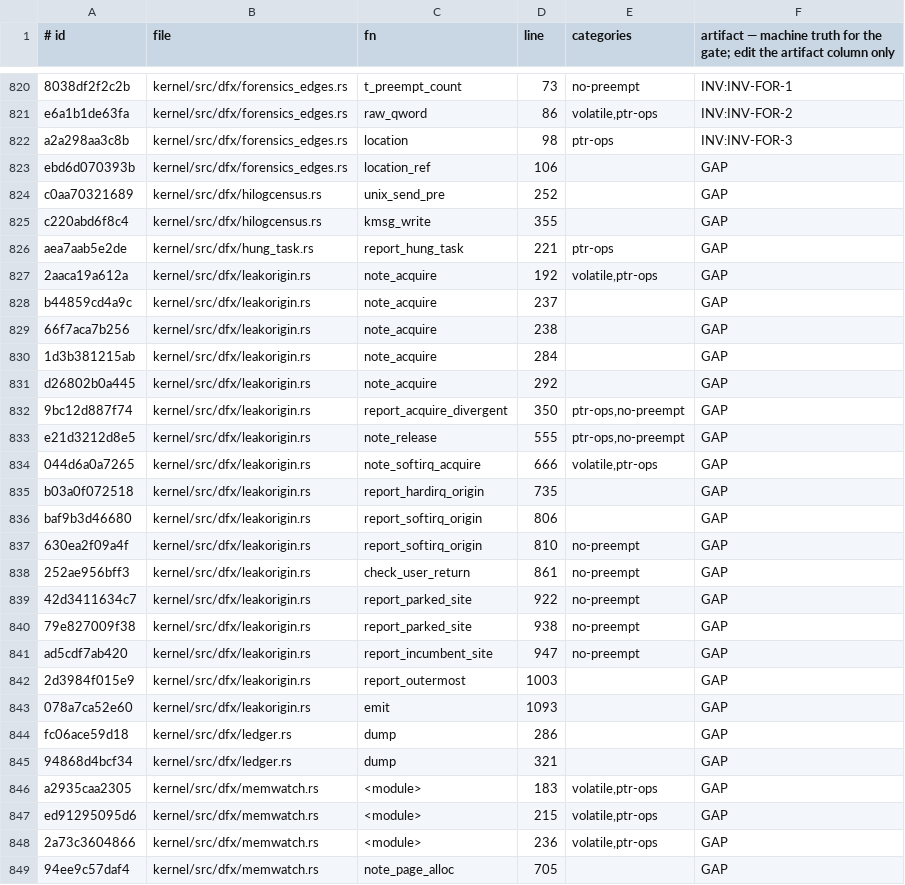
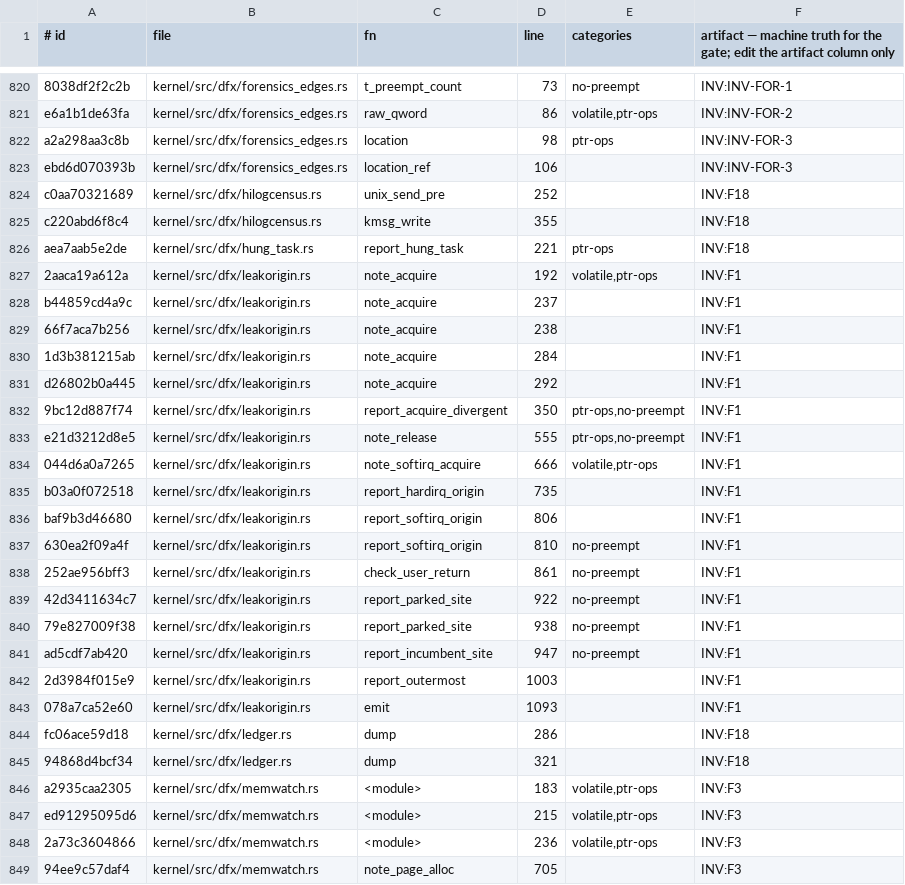
Before and after one commit to topkernel/Rux, a TSV file: docs/development/unsafe-verification-artifacts.tsv, drawn as a sheet; only a part is shown, gaps mark what is left out; the diff covers the shown part only.

```diff
--- a/docs/development/unsafe-verification-artifacts.tsv
+++ b/docs/development/unsafe-verification-artifacts.tsv
@@ -822,28 +822,28 @@ e6a1b1de63fa	kernel/src/dfx/forensics_edges.rs	raw_qword	86	volatile,ptr-ops	INV
 a2a298aa3c8b	kernel/src/dfx/forensics_edges.rs	location	98	ptr-ops	INV:INV-FOR-3
-ebd6d070393b	kernel/src/dfx/forensics_edges.rs	location_ref	106		GAP
-c0aa70321689	kernel/src/dfx/hilogcensus.rs	unix_send_pre	252		GAP
-c220abd6f8c4	kernel/src/dfx/hilogcensus.rs	kmsg_write	355		GAP
-aea7aab5e2de	kernel/src/dfx/hung_task.rs	report_hung_task	221	ptr-ops	GAP
-2aaca19a612a	kernel/src/dfx/leakorigin.rs	note_acquire	192	volatile,ptr-ops	GAP
-b44859cd4a9c	kernel/src/dfx/leakorigin.rs	note_acquire	237		GAP
-66f7aca7b256	kernel/src/dfx/leakorigin.rs	note_acquire	238		GAP
-1d3b381215ab	kernel/src/dfx/leakorigin.rs	note_acquire	284		GAP
-d26802b0a445	kernel/src/dfx/leakorigin.rs	note_acquire	292		GAP
-9bc12d887f74	kernel/src/dfx/leakorigin.rs	report_acquire_divergent	350	ptr-ops,no-preempt	GAP
-e21d3212d8e5	kernel/src/dfx/leakorigin.rs	note_release	555	ptr-ops,no-preempt	GAP
-044d6a0a7265	kernel/src/dfx/leakorigin.rs	note_softirq_acquire	666	volatile,ptr-ops	GAP
-b03a0f072518	kernel/src/dfx/leakorigin.rs	report_hardirq_origin	735		GAP
-baf9b3d46680	kernel/src/dfx/leakorigin.rs	report_softirq_origin	806		GAP
-630ea2f09a4f	kernel/src/dfx/leakorigin.rs	report_softirq_origin	810	no-preempt	GAP
-252ae956bff3	kernel/src/dfx/leakorigin.rs	check_user_return	861	no-preempt	GAP
-42d3411634c7	kernel/src/dfx/leakorigin.rs	report_parked_site	922	no-preempt	GAP
-79e827009f38	kernel/src/dfx/leakorigin.rs	report_parked_site	938	no-preempt	GAP
-ad5cdf7ab420	kernel/src/dfx/leakorigin.rs	report_incumbent_site	947	no-preempt	GAP
-2d3984f015e9	kernel/src/dfx/leakorigin.rs	report_outermost	1003		GAP
-078a7ca52e60	kernel/src/dfx/leakorigin.rs	emit	1093		GAP
-fc06ace59d18	kernel/src/dfx/ledger.rs	dump	286		GAP
-94868d4bcf34	kernel/src/dfx/ledger.rs	dump	321		GAP
-a2935caa2305	kernel/src/dfx/memwatch.rs	<module>	183	volatile,ptr-ops	GAP
-ed91295095d6	kernel/src/dfx/memwatch.rs	<module>	215	volatile,ptr-ops	GAP
-2a73c3604866	kernel/src/dfx/memwatch.rs	<module>	236	volatile,ptr-ops	GAP
-94ee9c57daf4	kernel/src/dfx/memwatch.rs	note_page_alloc	705		GAP
+ebd6d070393b	kernel/src/dfx/forensics_edges.rs	location_ref	106		INV:INV-FOR-3
+c0aa70321689	kernel/src/dfx/hilogcensus.rs	unix_send_pre	252		INV:F18
+c220abd6f8c4	kernel/src/dfx/hilogcensus.rs	kmsg_write	355		INV:F18
+aea7aab5e2de	kernel/src/dfx/hung_task.rs	report_hung_task	221	ptr-ops	INV:F18
+2aaca19a612a	kernel/src/dfx/leakorigin.rs	note_acquire	192	volatile,ptr-ops	INV:F1
+b44859cd4a9c	kernel/src/dfx/leakorigin.rs	note_acquire	237		INV:F1
+66f7aca7b256	kernel/src/dfx/leakorigin.rs	note_acquire	238		INV:F1
+1d3b381215ab	kernel/src/dfx/leakorigin.rs	note_acquire	284		INV:F1
+d26802b0a445	kernel/src/dfx/leakorigin.rs	note_acquire	292		INV:F1
+9bc12d887f74	kernel/src/dfx/leakorigin.rs	report_acquire_divergent	350	ptr-ops,no-preempt	INV:F1
+e21d3212d8e5	kernel/src/dfx/leakorigin.rs	note_release	555	ptr-ops,no-preempt	INV:F1
+044d6a0a7265	kernel/src/dfx/leakorigin.rs	note_softirq_acquire	666	volatile,ptr-ops	INV:F1
+b03a0f072518	kernel/src/dfx/leakorigin.rs	report_hardirq_origin	735		INV:F1
+baf9b3d46680	kernel/src/dfx/leakorigin.rs	report_softirq_origin	806		INV:F1
+630ea2f09a4f	kernel/src/dfx/leakorigin.rs	report_softirq_origin	810	no-preempt	INV:F1
+252ae956bff3	kernel/src/dfx/leakorigin.rs	check_user_return	861	no-preempt	INV:F1
+42d3411634c7	kernel/src/dfx/leakorigin.rs	report_parked_site	922	no-preempt	INV:F1
+79e827009f38	kernel/src/dfx/leakorigin.rs	report_parked_site	938	no-preempt	INV:F1
+ad5cdf7ab420	kernel/src/dfx/leakorigin.rs	report_incumbent_site	947	no-preempt	INV:F1
+2d3984f015e9	kernel/src/dfx/leakorigin.rs	report_outermost	1003		INV:F1
+078a7ca52e60	kernel/src/dfx/leakorigin.rs	emit	1093		INV:F1
+fc06ace59d18	kernel/src/dfx/ledger.rs	dump	286		INV:F18
+94868d4bcf34	kernel/src/dfx/ledger.rs	dump	321		INV:F18
+a2935caa2305	kernel/src/dfx/memwatch.rs	<module>	183	volatile,ptr-ops	INV:F3
+ed91295095d6	kernel/src/dfx/memwatch.rs	<module>	215	volatile,ptr-ops	INV:F3
+2a73c3604866	kernel/src/dfx/memwatch.rs	<module>	236	volatile,ptr-ops	INV:F3
+94ee9c57daf4	kernel/src/dfx/memwatch.rs	note_page_alloc	705		INV:F3
```
Also changed, not shown: 96 edited cells elsewhere in this file, 2 other files.
